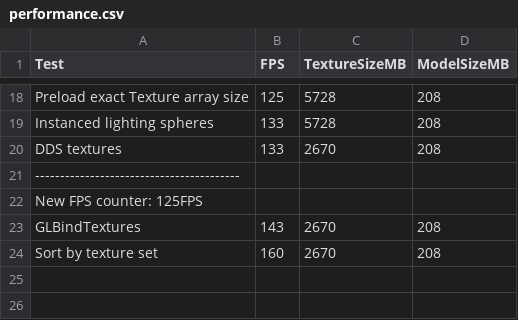
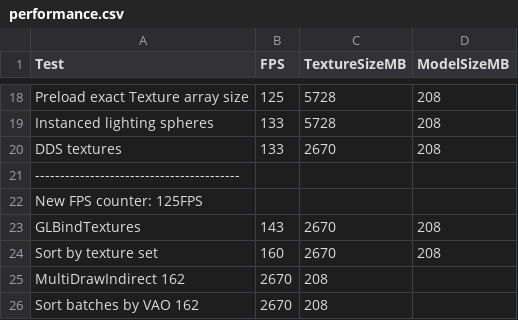
Before and after one commit to leefogg/XYZ-Engine, a CSV file: performance.csv, drawn as a sheet; only a part is shown, gaps mark what is left out; the diff names each change by its address in the sheet, - before the commit and + after, or states it on an @@ line.

Commit message:
Sort batches by VAO

```diff
--- a/performance.csv
+++ b/performance.csv
+row 25: MultiDrawIndirect 162 | 2670 | 208
+row 26: Sort batches by VAO 162 | 2670 | 208
```
Also changed, not shown: 1 other file.
